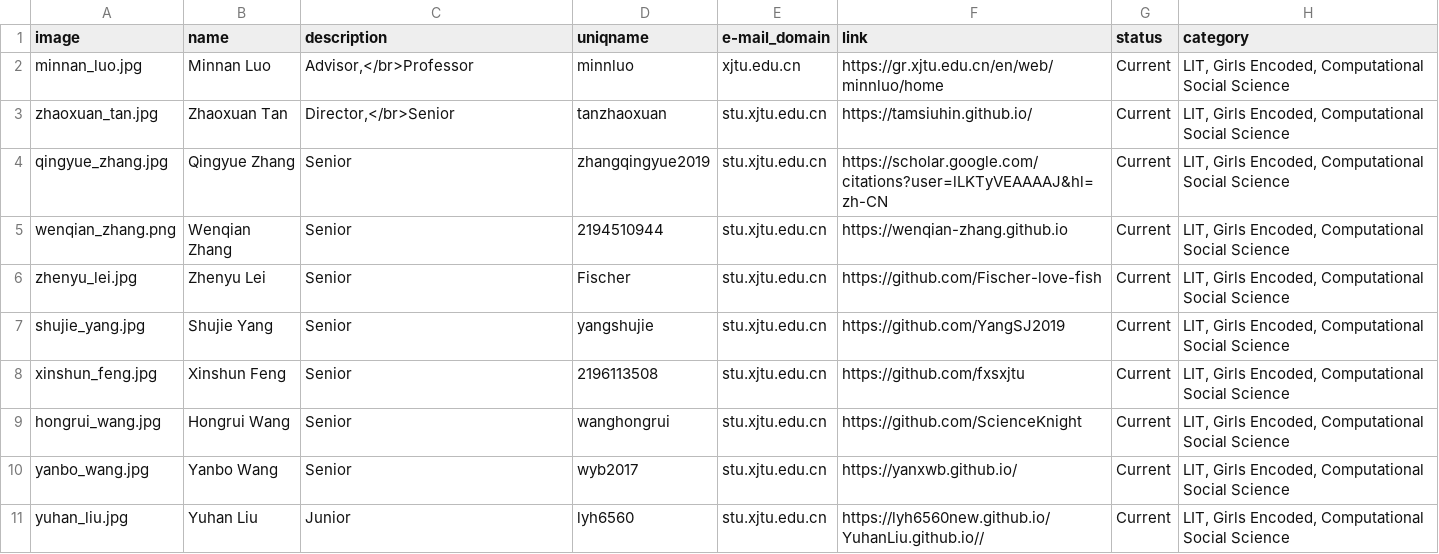
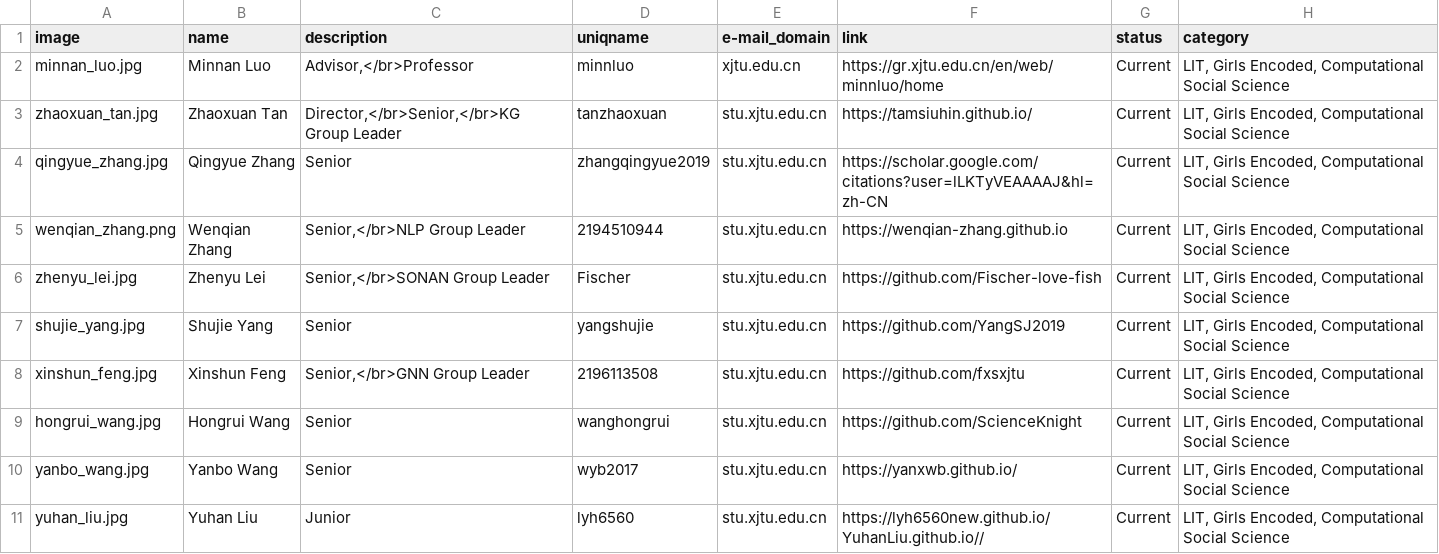
Before and after one commit to leopoldwhite/LuoUndergradXJTU.github.io, a CSV file: data/people.csv, drawn as a sheet; only a part is shown.

Commit message:
Update people.csv

```diff
--- a/data/people.csv
+++ b/data/people.csv
@@ -2,8 +2,8 @@ image,name,description,uniqname,e-mail_domain,link,status,category
 minnan_luo.jpg,Minnan Luo,"Advisor,</br>Professor",minnluo,xjtu.edu.cn,https://gr.xjtu.edu.cn/en/web/minnluo/home,Current,"LIT, Girls Encoded, Computational Social Science"
-zhaoxuan_tan.jpg,Zhaoxuan Tan,"Director,</br>Senior",tanzhaoxuan,stu.xjtu.edu.cn,https://tamsiuhin.github.io/,Current,"LIT, Girls Encoded, Computational Social Science"
+zhaoxuan_tan.jpg,Zhaoxuan Tan,"Director,</br>Senior,</br>KG Group Leader",tanzhaoxuan,stu.xjtu.edu.cn,https://tamsiuhin.github.io/,Current,"LIT, Girls Encoded, Computational Social Science"
 qingyue_zhang.jpg,Qingyue Zhang,Senior,zhangqingyue2019,stu.xjtu.edu.cn,https://scholar.google.com/citations?user=lLKTyVEAAAAJ&hl=zh-CN,Current,"LIT, Girls Encoded, Computational Social Science"
-wenqian_zhang.png,Wenqian Zhang,Senior,2194510944,stu.xjtu.edu.cn,https://wenqian-zhang.github.io,Current,"LIT, Girls Encoded, Computational Social Science"
-zhenyu_lei.jpg,Zhenyu Lei,Senior,Fischer,stu.xjtu.edu.cn,https://github.com/Fischer-love-fish,Current,"LIT, Girls Encoded, Computational Social Science"
+wenqian_zhang.png,Wenqian Zhang,"Senior,</br>NLP Group Leader",2194510944,stu.xjtu.edu.cn,https://wenqian-zhang.github.io,Current,"LIT, Girls Encoded, Computational Social Science"
+zhenyu_lei.jpg,Zhenyu Lei,"Senior,</br>SONAN Group Leader",Fischer,stu.xjtu.edu.cn,https://github.com/Fischer-love-fish,Current,"LIT, Girls Encoded, Computational Social Science"
 shujie_yang.jpg,Shujie Yang,Senior,yangshujie,stu.xjtu.edu.cn,https://github.com/YangSJ2019,Current,"LIT, Girls Encoded, Computational Social Science"
-xinshun_feng.jpg,Xinshun Feng,Senior,2196113508,stu.xjtu.edu.cn,https://github.com/fxsxjtu,Current,"LIT, Girls Encoded, Computational Social Science"
+xinshun_feng.jpg,Xinshun Feng,"Senior,</br>GNN Group Leader",2196113508,stu.xjtu.edu.cn,https://github.com/fxsxjtu,Current,"LIT, Girls Encoded, Computational Social Science"
 hongrui_wang.jpg,Hongrui Wang,Senior,wanghongrui,stu.xjtu.edu.cn,https://github.com/ScienceKnight,Current,"LIT, Girls Encoded, Computational Social Science"
```
